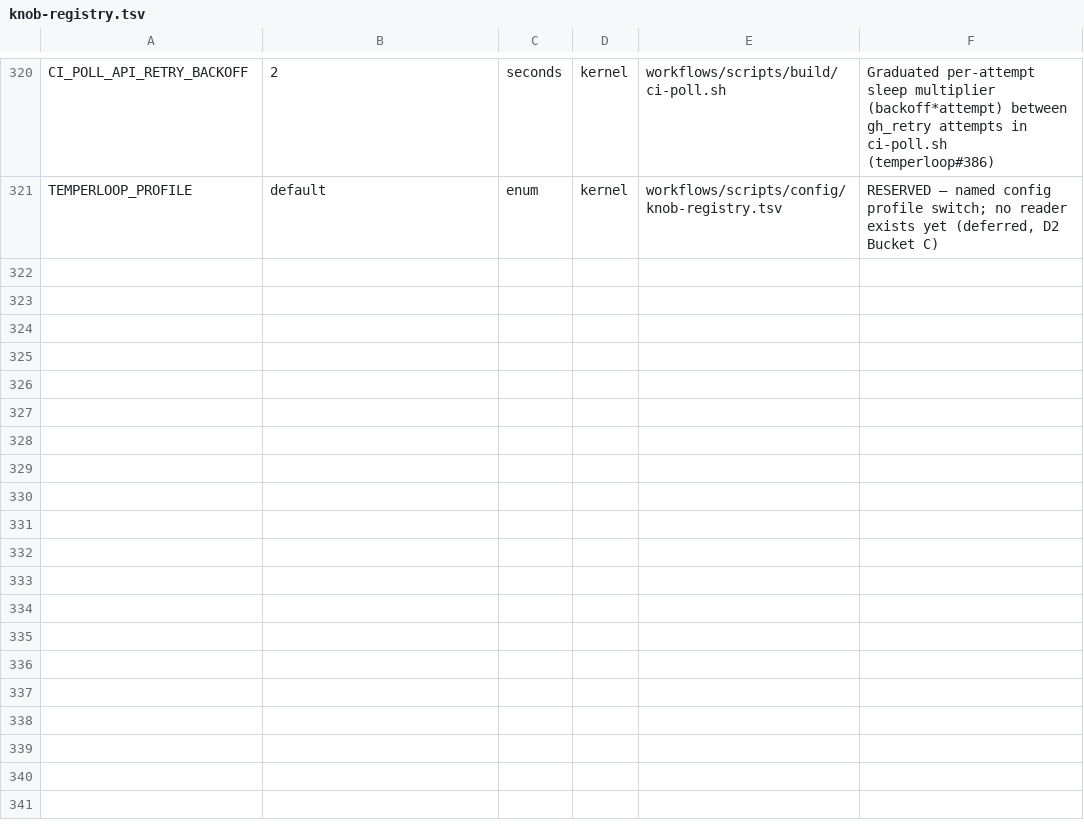
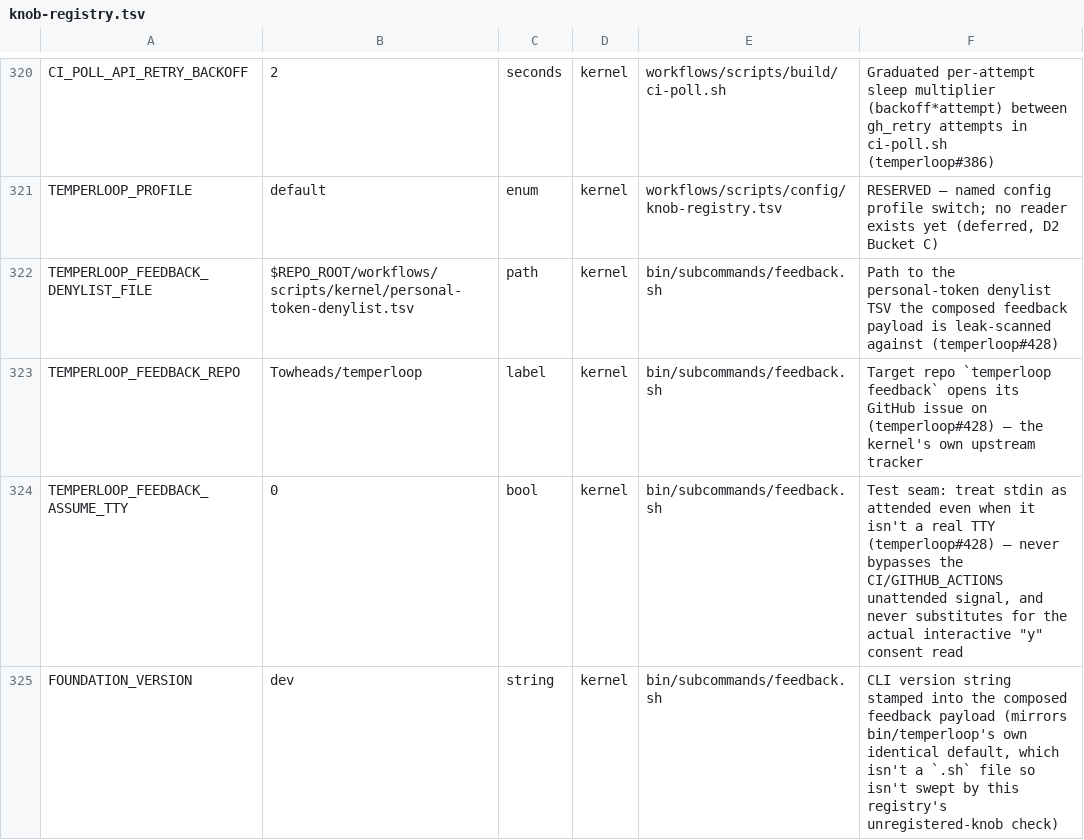
Before and after one commit to Towheads/temperloop, a TSV file: workflows/scripts/config/knob-registry.tsv, drawn as a sheet; only a part is shown, gaps mark what is left out.

Commit message:
fix(cli): register feedback.sh's knob-shaped seams + suppress a shellcheck SC2329 false-positive
Fixes two quality-gate failures found on the first full run:
- CHANGELOG.md's new entry spelled out the literal upstream repo name,
  tripping the whole-tree personal-token denylist scan; reworded to say
  "the kernel's own upstream tracker" instead.
- bin/subcommands/feedback.sh's trap-invoked cleanup() tripped shellcheck's
  SC2329 (a known false-positive on this exact trap idiom, already
  suppressed the same way in archive-plan.sh's populate_plan); its five new
  knob-shaped env seams were unregistered -- four real knobs now have
  knob-registry.tsv rows (TEMPERLOOP_FEEDBACK_DENYLIST_FILE/_REPO/
  _ASSUME_TTY, FOUNDATION_VERSION), and the three ambient CI/bash signals
  (CI, GITHUB_ACTIONS, BASH_VERSION) carry `# knob:exempt` markers since
  they're environment-detection predicates, not operator defaults this
  repo owns.

```diff
--- a/workflows/scripts/config/knob-registry.tsv
+++ b/workflows/scripts/config/knob-registry.tsv
@@ -321 +321,5 @@ CI_POLL_API_RETRY_BACKOFF	2	seconds	kernel	workflows/scripts/build/ci-poll.sh	Gr
 TEMPERLOOP_PROFILE	default	enum	kernel	workflows/scripts/config/knob-registry.tsv	RESERVED — named config profile switch; no reader exists yet (deferred, D2 Bucket C)
+TEMPERLOOP_FEEDBACK_DENYLIST_FILE	$REPO_ROOT/workflows/scripts/kernel/personal-token-denylist.tsv	path	kernel	bin/subcommands/feedback.sh	Path to the personal-token denylist TSV the composed feedback payload is leak-scanned against (temperloop#428)
+TEMPERLOOP_FEEDBACK_REPO	Towheads/temperloop	label	kernel	bin/subcommands/feedback.sh	Target repo `temperloop feedback` opens its GitHub issue on (temperloop#428) — the kernel's own upstream tracker
+TEMPERLOOP_FEEDBACK_ASSUME_TTY	0	bool	kernel	bin/subcommands/feedback.sh	Test seam: treat stdin as attended even when it isn't a real TTY (temperloop#428) — never bypasses the CI/GITHUB_ACTIONS unattended signal, and never substitutes for the actual interactive "y" consent read
+FOUNDATION_VERSION	dev	string	kernel	bin/subcommands/feedback.sh	CLI version string stamped into the composed feedback payload (mirrors bin/temperloop's own identical default, which isn't a `.sh` file so isn't swept by this registry's unregistered-knob check)
```
Also changed, not shown: 1 other file.
